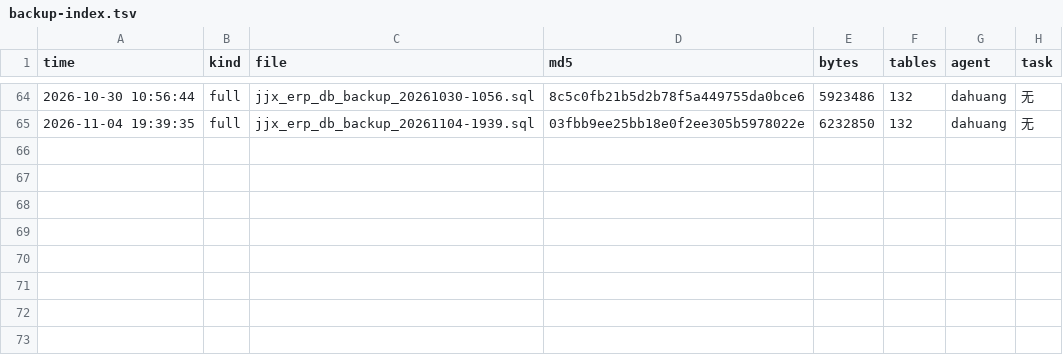
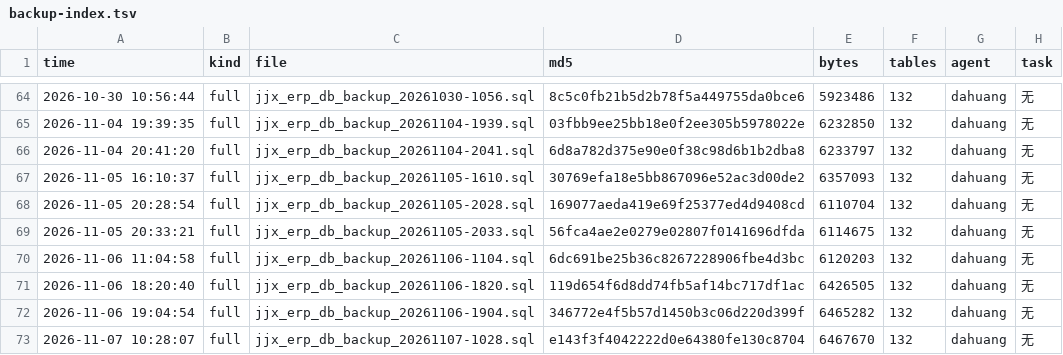
Before and after one commit to HelloLeoLyn/jjx, a TSV file: jjx-docs/sql/backups/backup-index.tsv, drawn as a sheet; only a part is shown, gaps mark what is left out; the diff names each change by its address in the sheet, - before the commit and + after, or states it on an @@ line.

```diff
--- a/jjx-docs/sql/backups/backup-index.tsv
+++ b/jjx-docs/sql/backups/backup-index.tsv
+row 66: 2026-11-04 20:41:20 | full | jjx_erp_db_backup_20261104-2041.sql | 6d8a782d375e90e0f38c98d6b1b2dba8 | 6233797 | 132 | dahuang | 无
+row 67: 2026-11-05 16:10:37 | full | jjx_erp_db_backup_20261105-1610.sql | 30769efa18e5bb867096e52ac3d00de2 | 6357093 | 132 | dahuang | 无
+row 68: 2026-11-05 20:28:54 | full | jjx_erp_db_backup_20261105-2028.sql | 169077aeda419e69f25377ed4d9408cd | 6110704 | 132 | dahuang | 无
+row 69: 2026-11-05 20:33:21 | full | jjx_erp_db_backup_20261105-2033.sql | 56fca4ae2e0279e02807f0141696dfda | 6114675 | 132 | dahuang | 无
+row 70: 2026-11-06 11:04:58 | full | jjx_erp_db_backup_20261106-1104.sql | 6dc691be25b36c8267228906fbe4d3bc | 6120203 | 132 | dahuang | 无
+row 71: 2026-11-06 18:20:40 | full | jjx_erp_db_backup_20261106-1820.sql | 119d654f6d8dd74fb5af14bc717df1ac | 6426505 | 132 | dahuang | 无
+row 72: 2026-11-06 19:04:54 | full | jjx_erp_db_backup_20261106-1904.sql | 346772e4f5b57d1450b3c06d220d399f | 6465282 | 132 | dahuang | 无
+row 73: 2026-11-07 10:28:07 | full | jjx_erp_db_backup_20261107-1028.sql | e143f3f4042222d0e64380fe130c8704 | 6467670 | 132 | dahuang | 无
```
Also changed, not shown: 40 other files.
